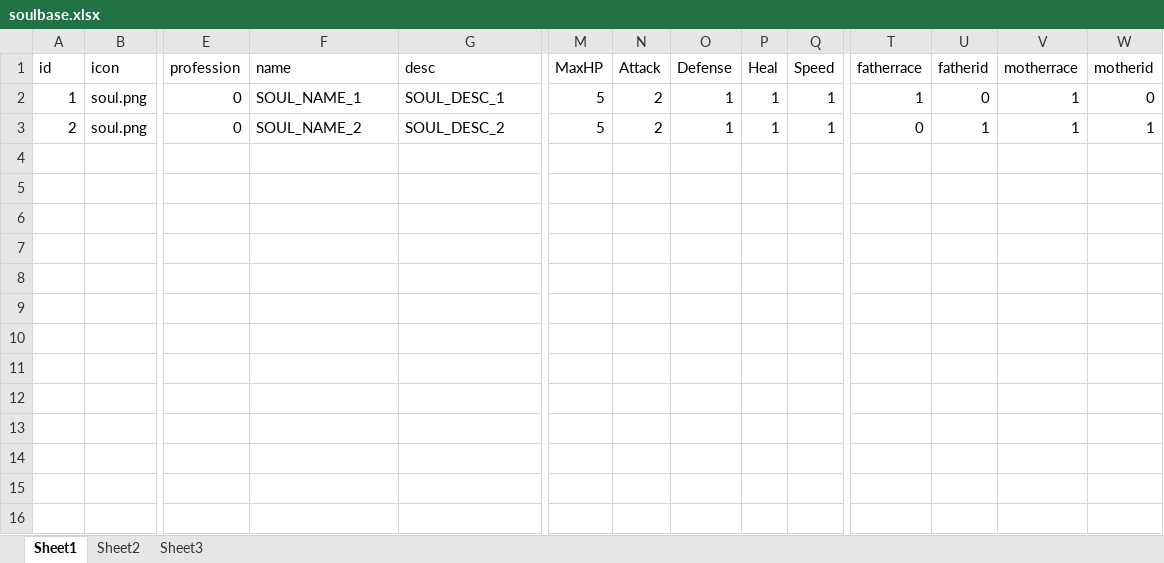
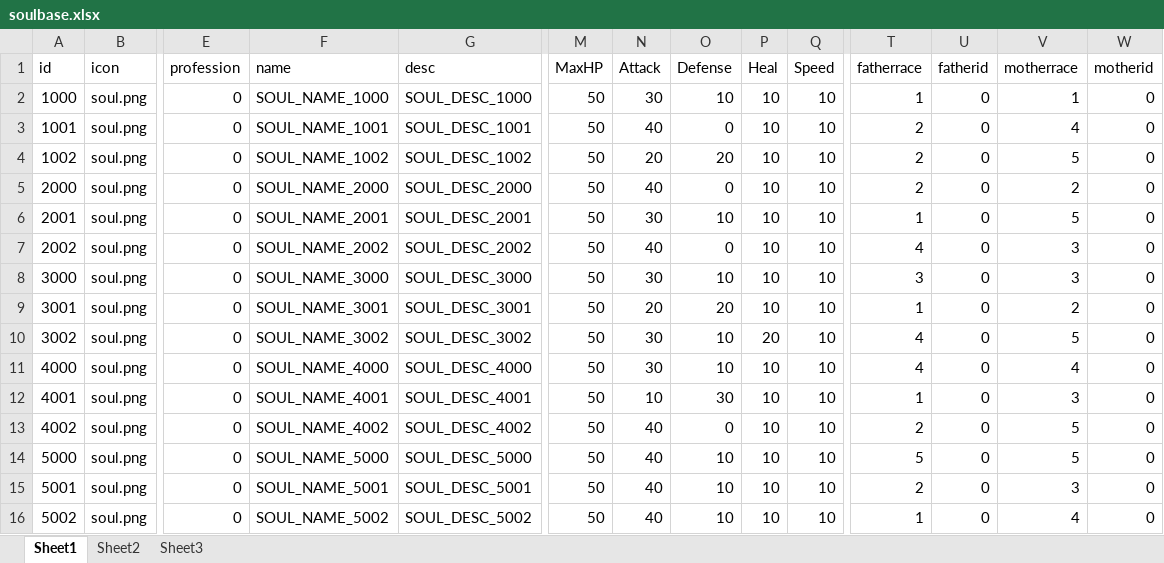
Before and after one commit to w2moon/AnotherWorldData, an Excel workbook: soulbase.xlsx, sheet Sheet1, drawn as a sheet; only a part is shown, gaps mark what is left out; values as stored, in another font and other column widths than the file's, no borders; rows hold the shown columns only; the diff names each change by its address in the sheet, - before the commit and + after, or states it on an @@ line.

Commit message:
add first class soul

```diff
--- a/soulbase.xlsx (sheet Sheet1)
+++ b/soulbase.xlsx (sheet Sheet1)
-A2 (id): 1
+A2 (id): 1000
-F2 (name): SOUL_NAME_1
+F2 (name): SOUL_NAME_1000
-G2 (desc): SOUL_DESC_1
+G2 (desc): SOUL_DESC_1000
-M2:M3 (MaxHP): 5
+M2:M3 (MaxHP): 50
-N2 (Attack): 2
+N2 (Attack): 30
-O2 (Defense): 1
+O2 (Defense): 10
-P2:P3 (Heal): 1
+P2:P3 (Heal): 10
-Q2:Q3 (Speed): 1
+Q2:Q3 (Speed): 10
-A3 (id): 2
+A3 (id): 1001
-F3 (name): SOUL_NAME_2
+F3 (name): SOUL_NAME_1001
-G3 (desc): SOUL_DESC_2
+G3 (desc): SOUL_DESC_1001
-N3 (Attack): 2
+N3 (Attack): 40
-O3 (Defense): 1
+O3 (Defense): 0
-T3 (fatherrace): 0
+T3 (fatherrace): 2
-U3 (fatherid): 1
+U3 (fatherid): 0
-V3 (motherrace): 1
+V3 (motherrace): 4
-W3 (motherid): 1
+W3 (motherid): 0
+row 4: 1002 | soul.png | 0 | SOUL_NAME_1002 | SOUL_DESC_1002 | 50 | 20 | 20 | 10 | 10 | 2 | 0 | 5 | 0
+row 5: 2000 | soul.png | 0 | SOUL_NAME_2000 | SOUL_DESC_2000 | 50 | 40 | 0 | 10 | 10 | 2 | 0 | 2 | 0
+row 6: 2001 | soul.png | 0 | SOUL_NAME_2001 | SOUL_DESC_2001 | 50 | 30 | 10 | 10 | 10 | 1 | 0 | 5 | 0
+row 7: 2002 | soul.png | 0 | SOUL_NAME_2002 | SOUL_DESC_2002 | 50 | 40 | 0 | 10 | 10 | 4 | 0 | 3 | 0
+row 8: 3000 | soul.png | 0 | SOUL_NAME_3000 | SOUL_DESC_3000 | 50 | 30 | 10 | 10 | 10 | 3 | 0 | 3 | 0
+row 9: 3001 | soul.png | 0 | SOUL_NAME_3001 | SOUL_DESC_3001 | 50 | 20 | 20 | 10 | 10 | 1 | 0 | 2 | 0
+row 10: 3002 | soul.png | 0 | SOUL_NAME_3002 | SOUL_DESC_3002 | 50 | 30 | 10 | 20 | 10 | 4 | 0 | 5 | 0
+row 11: 4000 | soul.png | 0 | SOUL_NAME_4000 | SOUL_DESC_4000 | 50 | 30 | 10 | 10 | 10 | 4 | 0 | 4 | 0
+row 12: 4001 | soul.png | 0 | SOUL_NAME_4001 | SOUL_DESC_4001 | 50 | 10 | 30 | 10 | 10 | 1 | 0 | 3 | 0
+row 13: 4002 | soul.png | 0 | SOUL_NAME_4002 | SOUL_DESC_4002 | 50 | 40 | 0 | 10 | 10 | 2 | 0 | 5 | 0
+row 14: 5000 | soul.png | 0 | SOUL_NAME_5000 | SOUL_DESC_5000 | 50 | 40 | 10 | 10 | 10 | 5 | 0 | 5 | 0
+row 15: 5001 | soul.png | 0 | SOUL_NAME_5001 | SOUL_DESC_5001 | 50 | 40 | 10 | 10 | 10 | 2 | 0 | 3 | 0
+row 16: 5002 | soul.png | 0 | SOUL_NAME_5002 | SOUL_DESC_5002 | 50 | 40 | 10 | 10 | 10 | 1 | 0 | 4 | 0
```
Also changed, not shown: enemy.xlsx, localization_cn.xlsx, 9 other files.
